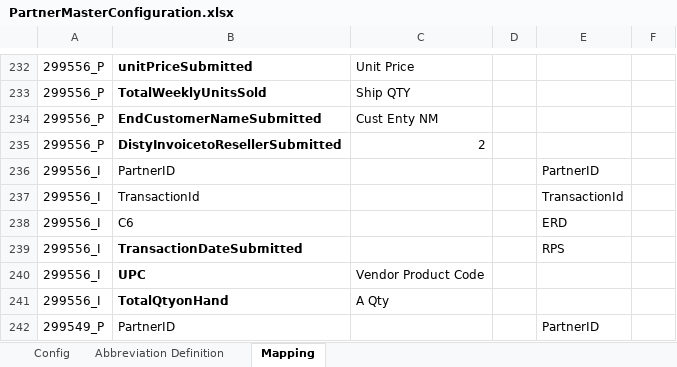
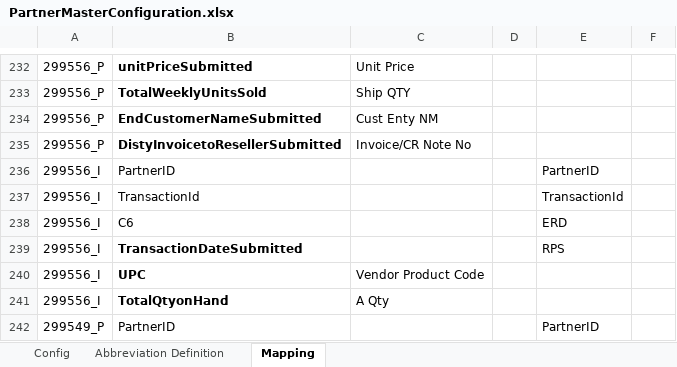
Before and after one commit to alernkn247/PartnerConfiguration, an Excel workbook: PartnerMasterConfiguration.xlsx, sheet Mapping, drawn as a sheet; only a part is shown, gaps mark what is left out; values as stored, in another font and other column widths than the file's, no borders; conditional formats not drawn; the diff names each change by its address in the sheet, - before the commit and + after, or states it on an @@ line.

Commit message:
Update

```diff
--- a/PartnerMasterConfiguration.xlsx (sheet Mapping)
+++ b/PartnerMasterConfiguration.xlsx (sheet Mapping)
-C235: 2
+C235: Invoice/CR Note No
```
